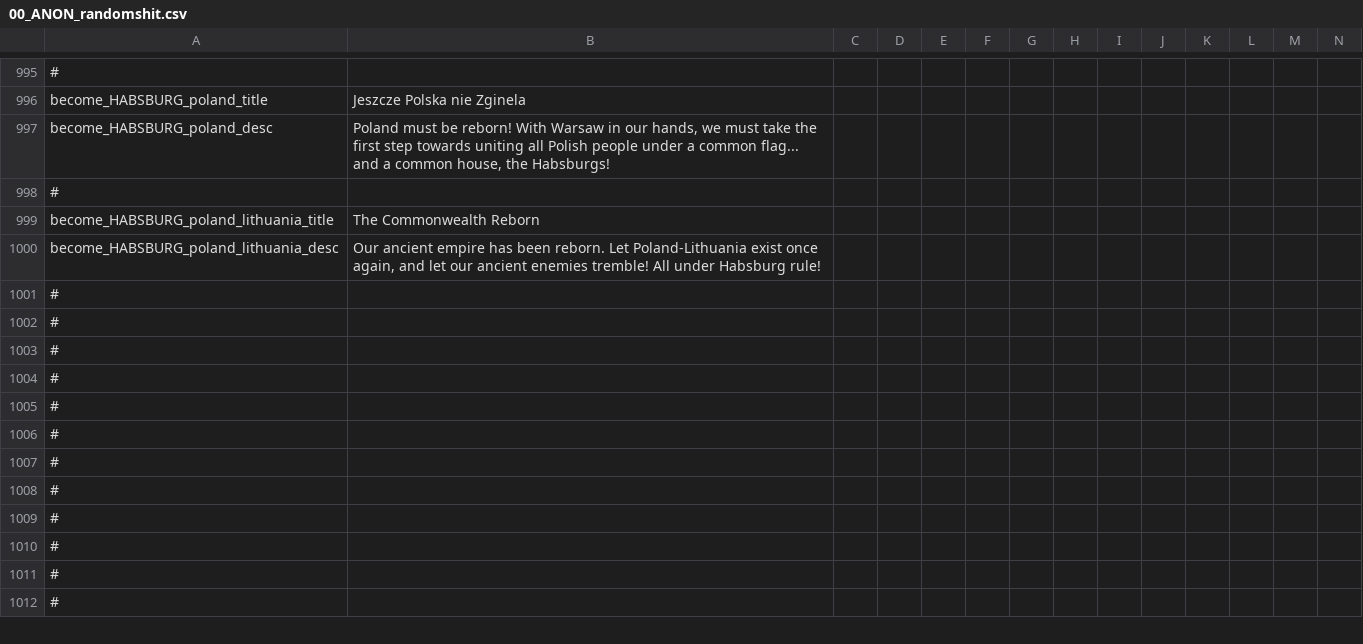
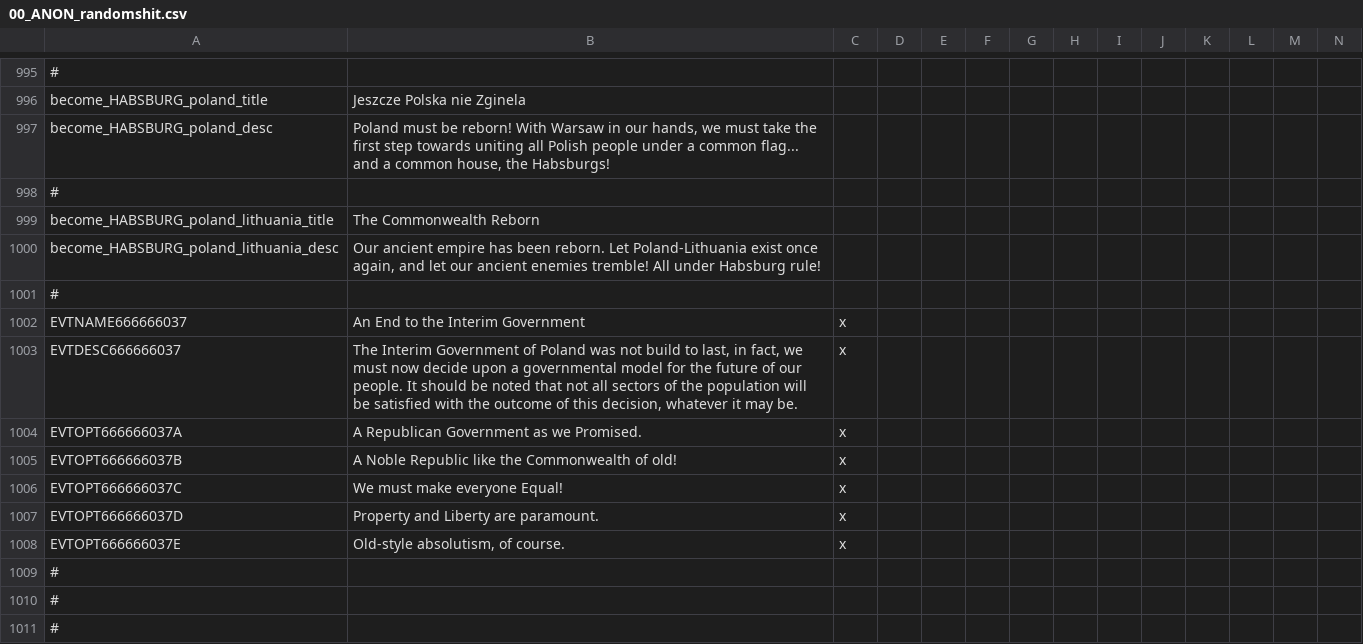
Before and after one commit to TurningPointNovocherkassk/Historical_Bloat_Mod, a CSV file: ANON_HFM/localisation/00_ANON_randomshit.csv, drawn as a sheet; only a part is shown, gaps mark what is left out; the shorter side is filled out with more unchanged rows; rows hold the shown columns only; the diff names each change by its address in the sheet, - before the commit and + after, or states it on an @@ line.

Commit message:
various events and decisions streamlined.
ayutla, russian turkestan, end of PNC interim government.

```diff
--- a/ANON_HFM/localisation/00_ANON_randomshit.csv
+++ b/ANON_HFM/localisation/00_ANON_randomshit.csv
+row 1002: EVTNAME666666037 | An End to the Interim Government | x
+row 1003: EVTDESC666666037 | The Interim Government of Poland was not build to last, in fact, we must now decide upon a governmental model for the future of our people. It should be noted that not all sectors of the population will be satisfied with the outcome of this decision, whatever it may be. | x
+row 1004: EVTOPT666666037A | A Republican Government as we Promised. | x
+row 1005: EVTOPT666666037B | A Noble Republic like the Commonwealth of old! | x
+row 1006: EVTOPT666666037C | We must make everyone Equal! | x
+row 1007: EVTOPT666666037D | Property and Liberty are paramount. | x
+row 1008: EVTOPT666666037E | Old-style absolutism, of course. | x
```
Also changed, not shown: 8 other files.
